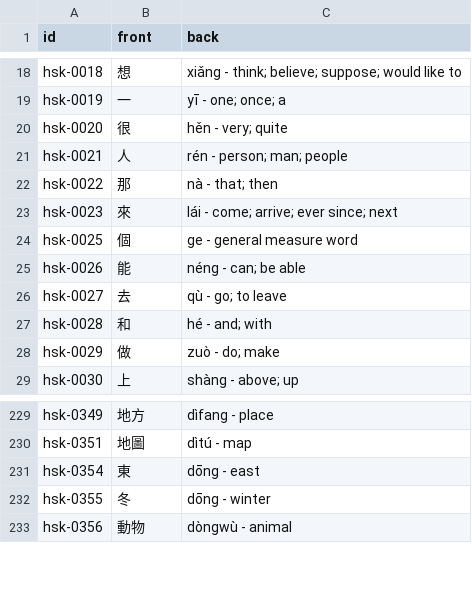
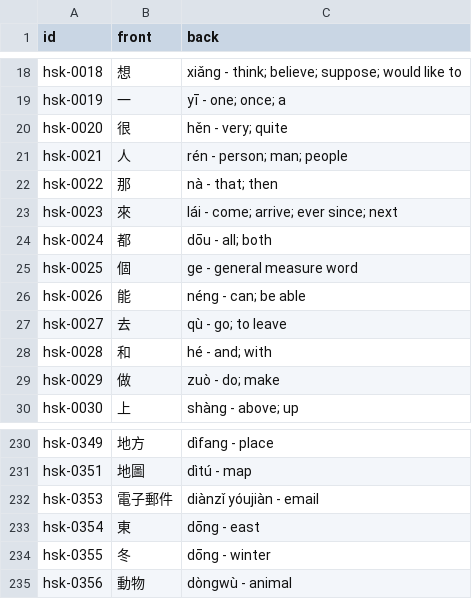
Before and after one commit to chiin/feeeed, a CSV file: hsk_practice.csv, drawn as a sheet; only a part is shown, gaps mark what is left out; the diff names each change by its address in the sheet, - before the commit and + after, or states it on an @@ line.

```diff
--- a/hsk_practice.csv
+++ b/hsk_practice.csv
+row 24: hsk-0024 | 都 | dōu - all; both
+row 232: hsk-0353 | 電子郵件 | diànzǐ yóujiàn - email
```
Also changed, not shown: 29 other files.
